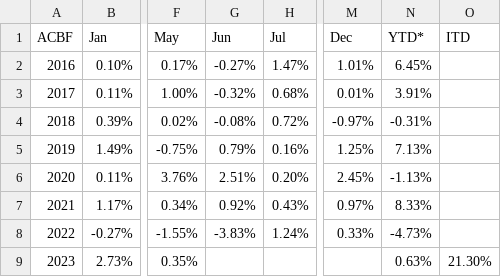
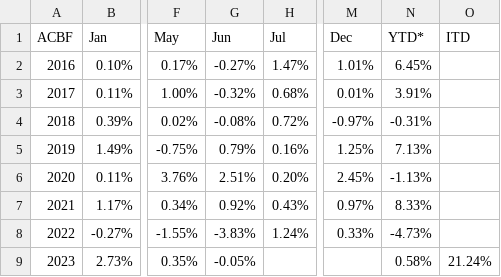
Before and after one commit to MuhmmadHamzatahir/altanawealth, a CSV file: assets/chart-data/acbf_monthly_perf_ALTCBCG.csv, drawn as a sheet; only a part is shown, gaps mark what is left out; the diff names each change by its address in the sheet, - before the commit and + after, or states it on an @@ line.

Commit message:
Upload: assets/chart-data/acbf_monthly_perf_ALTCBCG.csv

```diff
--- a/assets/chart-data/acbf_monthly_perf_ALTCBCG.csv
+++ b/assets/chart-data/acbf_monthly_perf_ALTCBCG.csv
-G9 (Jun): (empty)
+G9 (Jun): -0.05%
-N9 (YTD*): 0.63%
+N9 (YTD*): 0.58%
-O9 (ITD): 21.30%
+O9 (ITD): 21.24%
```
